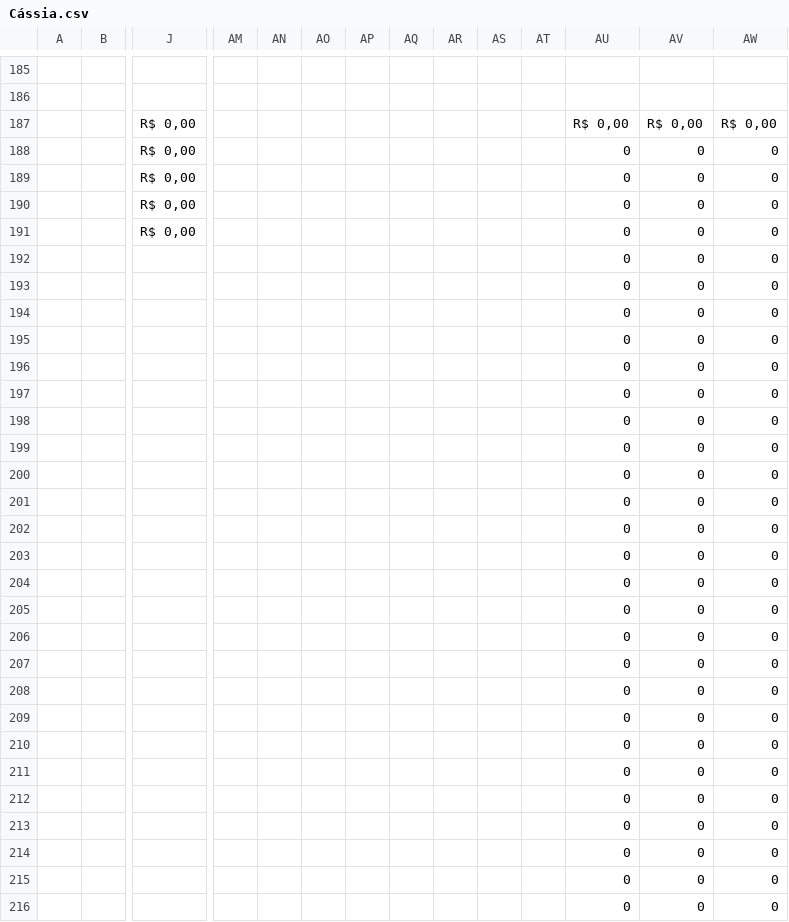
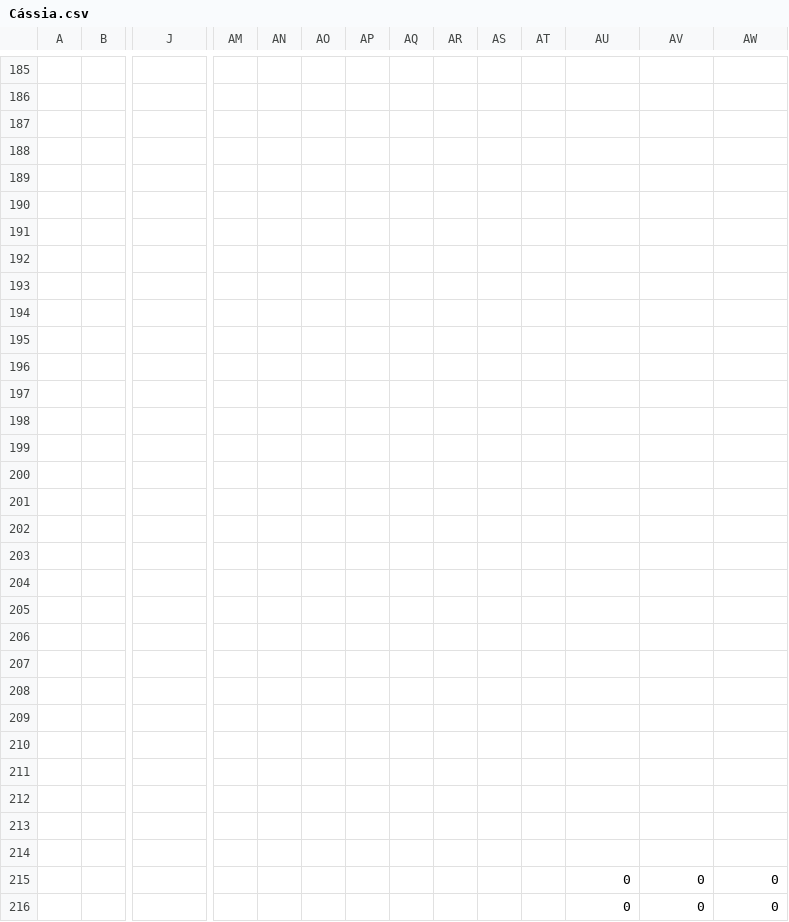
Before and after one commit to TTbrazilian/DashBoard-V3, a CSV file: zEducação/Cássia.csv, drawn as a sheet; only a part is shown, gaps mark what is left out; rows hold the shown columns only; the diff covers the shown part only; the diff names each change by its address in the sheet, - before the commit and + after, or states it on an @@ line.

```diff
--- a/zEducação/Cássia.csv
+++ b/zEducação/Cássia.csv
-row 187:  |  | R$ 0,00 |  |  |  |  |  |  |  |  | R$ 0,00 | R$ 0,00 | R$ 0,00
+row 187: (empty)
-row 188:  |  | R$ 0,00 |  |  |  |  |  |  |  |  | 0 | 0 | 0
+row 188: (empty)
-row 189:  |  | R$ 0,00 |  |  |  |  |  |  |  |  | 0 | 0 | 0
+row 189: (empty)
-row 190:  |  | R$ 0,00 |  |  |  |  |  |  |  |  | 0 | 0 | 0
+row 190: (empty)
-row 191:  |  | R$ 0,00 |  |  |  |  |  |  |  |  | 0 | 0 | 0
+row 191: (empty)
-row 192:  |  |  |  |  |  |  |  |  |  |  | 0 | 0 | 0
+row 192: (empty)
-row 193:  |  |  |  |  |  |  |  |  |  |  | 0 | 0 | 0
+row 193: (empty)
-row 194:  |  |  |  |  |  |  |  |  |  |  | 0 | 0 | 0
+row 194: (empty)
-row 195:  |  |  |  |  |  |  |  |  |  |  | 0 | 0 | 0
+row 195: (empty)
-row 196:  |  |  |  |  |  |  |  |  |  |  | 0 | 0 | 0
+row 196: (empty)
-row 197:  |  |  |  |  |  |  |  |  |  |  | 0 | 0 | 0
+row 197: (empty)
-row 198:  |  |  |  |  |  |  |  |  |  |  | 0 | 0 | 0
+row 198: (empty)
-row 199:  |  |  |  |  |  |  |  |  |  |  | 0 | 0 | 0
+row 199: (empty)
-row 200:  |  |  |  |  |  |  |  |  |  |  | 0 | 0 | 0
+row 200: (empty)
-row 201:  |  |  |  |  |  |  |  |  |  |  | 0 | 0 | 0
+row 201: (empty)
-row 202:  |  |  |  |  |  |  |  |  |  |  | 0 | 0 | 0
+row 202: (empty)
-row 203:  |  |  |  |  |  |  |  |  |  |  | 0 | 0 | 0
+row 203: (empty)
-row 204:  |  |  |  |  |  |  |  |  |  |  | 0 | 0 | 0
+row 204: (empty)
-row 205:  |  |  |  |  |  |  |  |  |  |  | 0 | 0 | 0
+row 205: (empty)
-row 206:  |  |  |  |  |  |  |  |  |  |  | 0 | 0 | 0
+row 206: (empty)
-row 207:  |  |  |  |  |  |  |  |  |  |  | 0 | 0 | 0
+row 207: (empty)
-row 208:  |  |  |  |  |  |  |  |  |  |  | 0 | 0 | 0
+row 208: (empty)
-row 209:  |  |  |  |  |  |  |  |  |  |  | 0 | 0 | 0
+row 209: (empty)
-row 210:  |  |  |  |  |  |  |  |  |  |  | 0 | 0 | 0
+row 210: (empty)
-row 211:  |  |  |  |  |  |  |  |  |  |  | 0 | 0 | 0
+row 211: (empty)
-row 212:  |  |  |  |  |  |  |  |  |  |  | 0 | 0 | 0
+row 212: (empty)
-row 213:  |  |  |  |  |  |  |  |  |  |  | 0 | 0 | 0
+row 213: (empty)
-row 214:  |  |  |  |  |  |  |  |  |  |  | 0 | 0 | 0
+row 214: (empty)
```
Also changed, not shown: 24 edited cells elsewhere in this file, zEducação/Alpinópolis.csv, zEducação/Alpinópolis_DF.csv, 5 other files.
